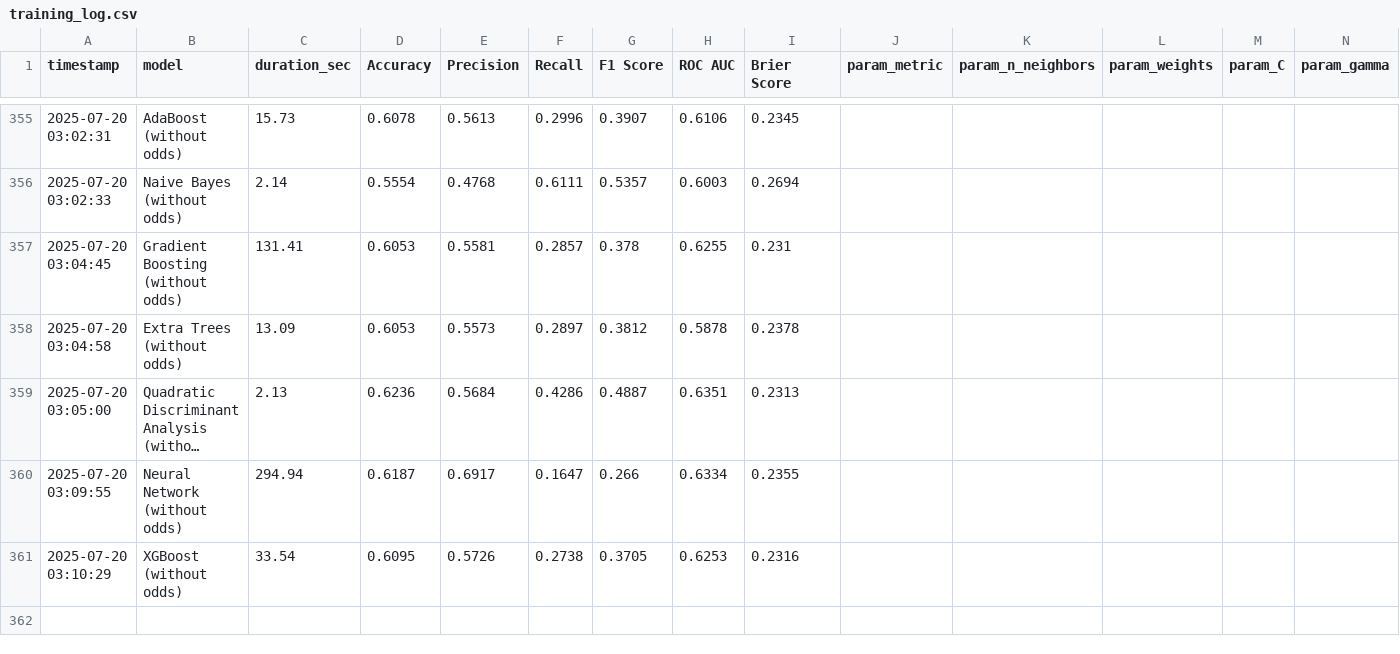
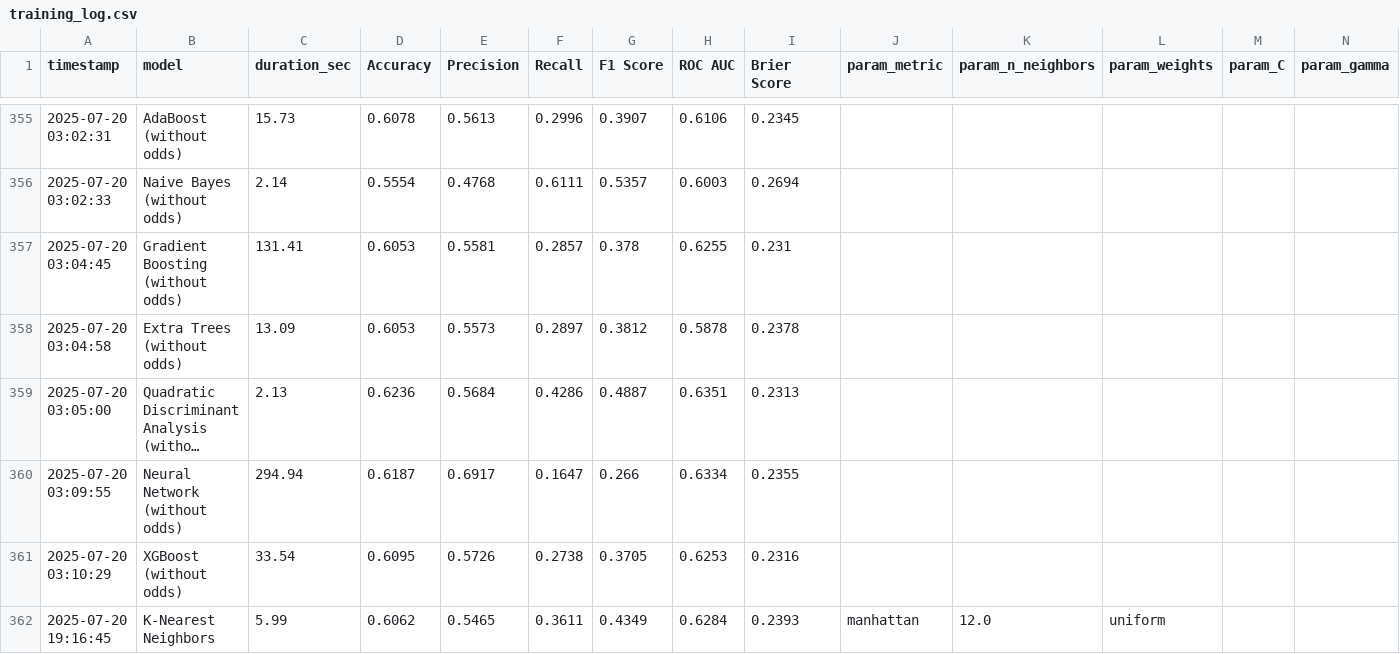
Before and after one commit to mfourier/ufc-predictor, a CSV file: data/results/training_log.csv, drawn as a sheet; only a part is shown, gaps mark what is left out; long unchanged cells end in …; rows hold the shown columns only; the diff names each change by its address in the sheet, - before the commit and + after, or states it on an @@ line.

Commit message:
chore(notebooks): new training testing

```diff
--- a/data/results/training_log.csv
+++ b/data/results/training_log.csv
+row 362: 2025-07-20 19:16:45 | K-Nearest Neighbors | 5.99 | 0.6062 | 0.5465 | 0.3611 | 0.4349 | 0.6284 | 0.2393 | manhattan | 12.0 | uniform
```
Also changed, not shown: 2 other files.
